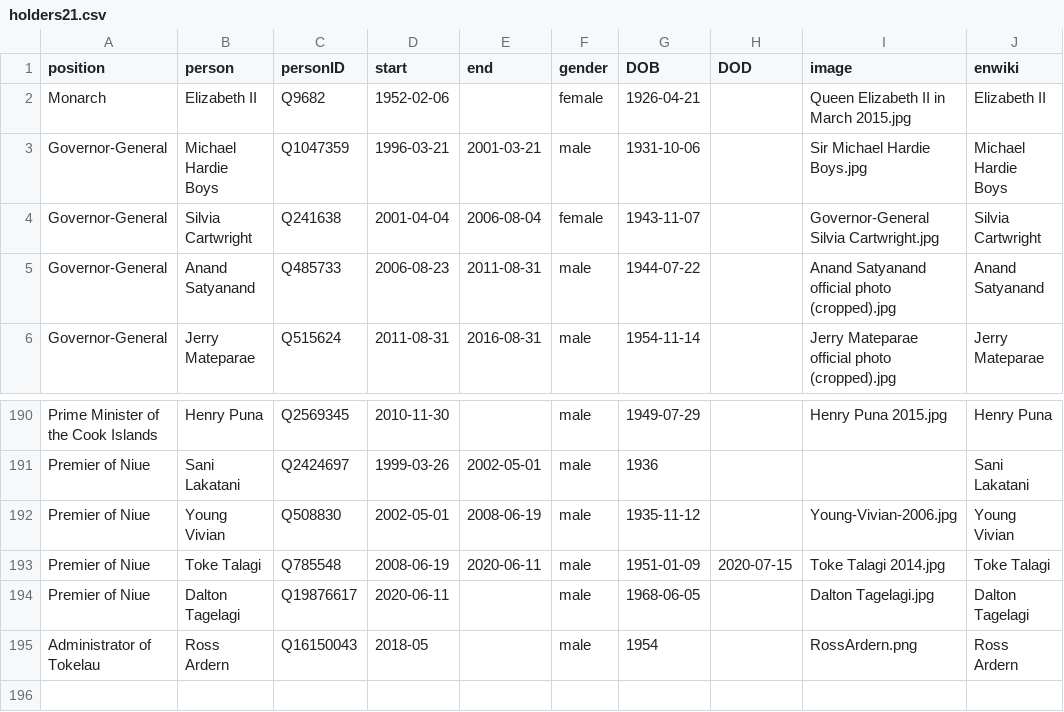
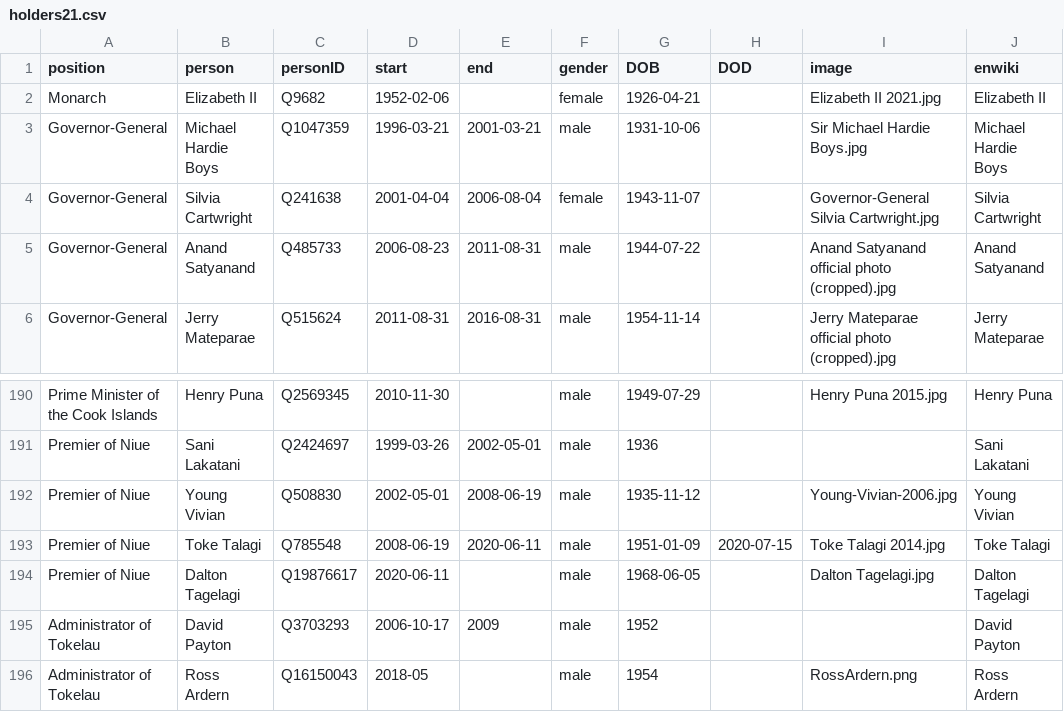
Before and after one commit to every-politician-scrapers/new-zealand-cabinet, a CSV file: html/holders21.csv, drawn as a sheet; only a part is shown, gaps mark what is left out.

```diff
--- a/html/holders21.csv
+++ b/html/holders21.csv
@@ -1,3 +1,3 @@
 position,person,personID,start,end,gender,DOB,DOD,image,enwiki
-Monarch,Elizabeth II,Q9682,1952-02-06,,female,1926-04-21,,Queen Elizabeth II in March 2015.jpg,Elizabeth II
+Monarch,Elizabeth II,Q9682,1952-02-06,,female,1926-04-21,,Elizabeth II 2021.jpg,Elizabeth II
 Governor-General,Michael Hardie Boys,Q1047359,1996-03-21,2001-03-21,male,1931-10-06,,Sir Michael Hardie Boys.jpg,Michael Hardie Boys
@@ -194,2 +194,3 @@ Premier of Niue,Toke Talagi,Q785548,2008-06-19,2020-06-11,male,1951-01-09,2020-0
 Premier of Niue,Dalton Tagelagi,Q19876617,2020-06-11,,male,1968-06-05,,Dalton Tagelagi.jpg,Dalton Tagelagi
+Administrator of Tokelau,David Payton,Q3703293,2006-10-17,2009,male,1952,,,David Payton
 Administrator of Tokelau,Ross Ardern,Q16150043,2018-05,,male,1954,,RossArdern.png,Ross Ardern
```
Also changed, not shown: html/current.csv.
